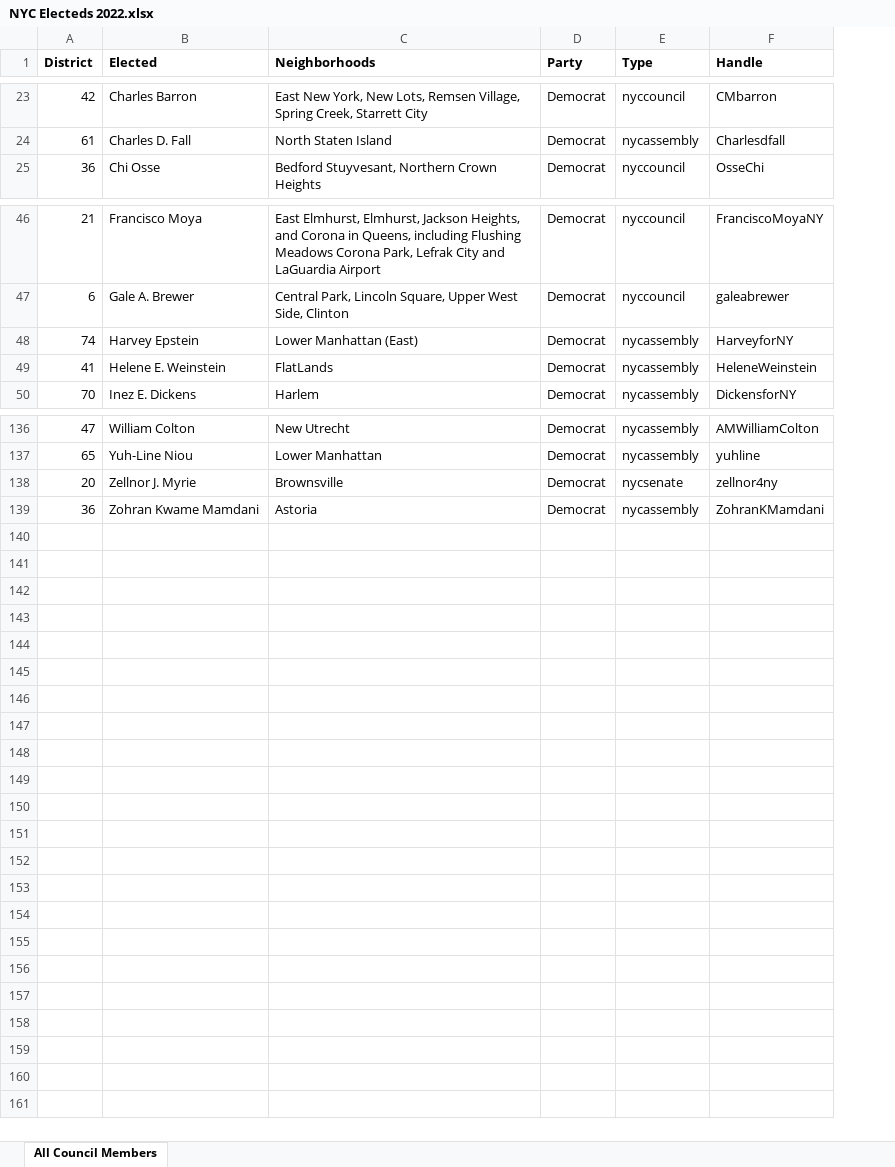
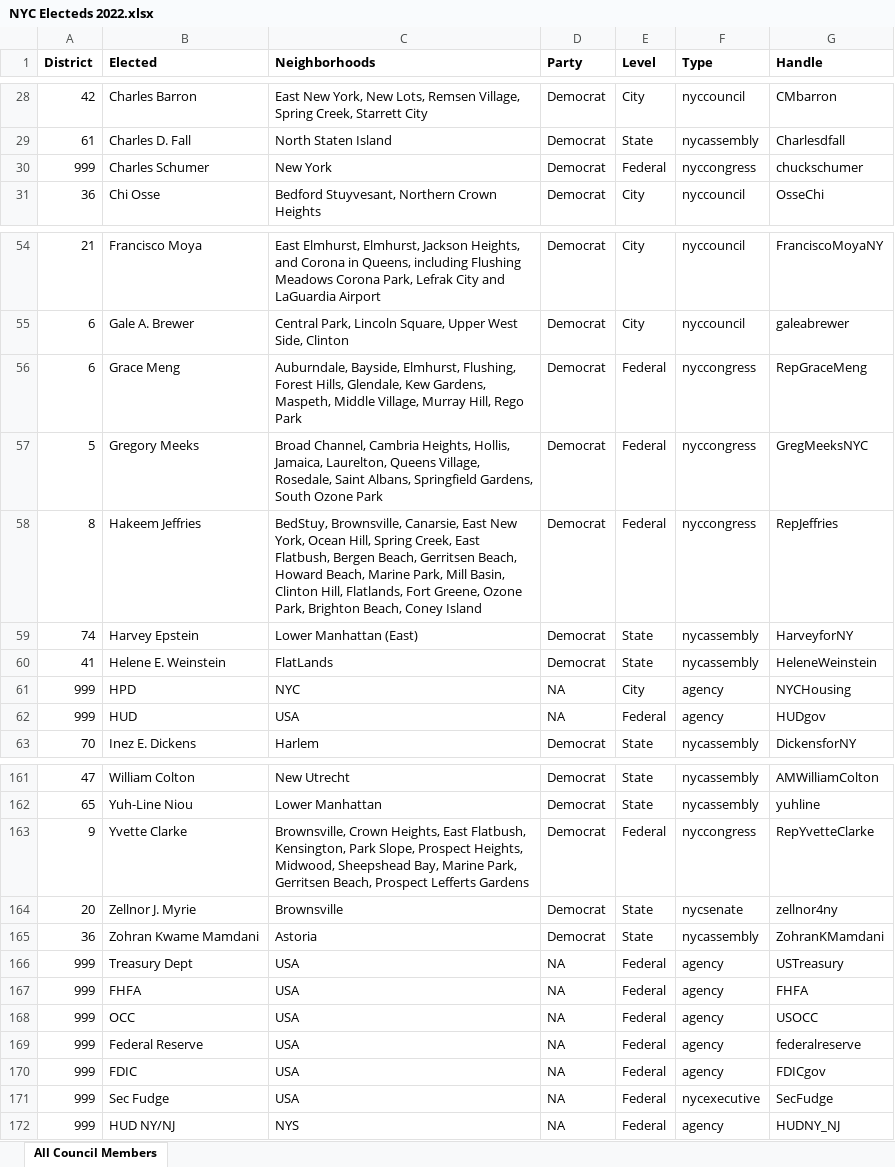
Before and after one commit to wshenyc/Twitter, an Excel workbook: NYC Electeds 2022.xlsx, sheet All Council Members, drawn as a sheet; only a part is shown, gaps mark what is left out; values as stored, in another font and other column widths than the file's, no borders; the diff covers the shown part only; the diff names each change by its address in the sheet, - before the commit and + after, or states it on an @@ line.

Commit message:
Update nyc electeds

```diff
--- a/NYC Electeds 2022.xlsx (sheet All Council Members)
+++ b/NYC Electeds 2022.xlsx (sheet All Council Members)
+column E (Level), rows 28-29: City | State; row 31: City; rows 54-55: City | City; rows 59-60: State | State; row 63: State; rows 161-162: State | State; rows 164-165: State | State
+row 30: 999 | Charles Schumer | New York | Democrat | Federal | nyccongress | chuckschumer
+row 56: 6 | Grace Meng | Auburndale, Bayside, Elmhurst, Flushing, Forest Hills, Glendale, Kew Gardens, Maspeth, Middle Village, Murray Hill, Rego Park | Democrat | Federal | nyccongress | RepGraceMeng
+row 57: 5 | Gregory Meeks | Broad Channel, Cambria Heights, Hollis, Jamaica, Laurelton, Queens Village, Rosedale, Saint Albans, Springfield Gardens, South Ozone Park | Democrat | Federal | nyccongress | GregMeeksNYC
+row 58: 8 | Hakeem Jeffries | BedStuy, Brownsville, Canarsie, East New York, Ocean Hill, Spring Creek, East Flatbush, Bergen Beach, Gerritsen Beach, Howard Beach, Marine Park, Mill Basin, Clinton Hill, Flatlands, Fort Greene, Ozone Park, Brighton Beach, Coney Island | Democrat | Federal | nyccongress | RepJeffries
+row 61: 999 | HPD | NYC | NA | City | agency | NYCHousing
+row 62: 999 | HUD | USA | NA | Federal | agency | HUDgov
+row 163: 9 | Yvette Clarke | Brownsville, Crown Heights, East Flatbush, Kensington, Park Slope, Prospect Heights, Midwood, Sheepshead Bay, Marine Park, Gerritsen Beach, Prospect Lefferts Gardens | Democrat | Federal | nyccongress | RepYvetteClarke
+row 166: 999 | Treasury Dept | USA | NA | Federal | agency | USTreasury
+row 167: 999 | FHFA | USA | NA | Federal | agency | FHFA
+row 168: 999 | OCC | USA | NA | Federal | agency | USOCC
+row 169: 999 | Federal Reserve | USA | NA | Federal | agency | federalreserve
+row 170: 999 | FDIC | USA | NA | Federal | agency | FDICgov
+row 171: 999 | Sec Fudge | USA | NA | Federal | nycexecutive | SecFudge
+row 172: 999 | HUD NY/NJ | NYS | NA | Federal | agency | HUDNY_NJ
```
Also changed, not shown: 19 added rows and 1 edited cell elsewhere in this sheet, formulas that keep their value.
